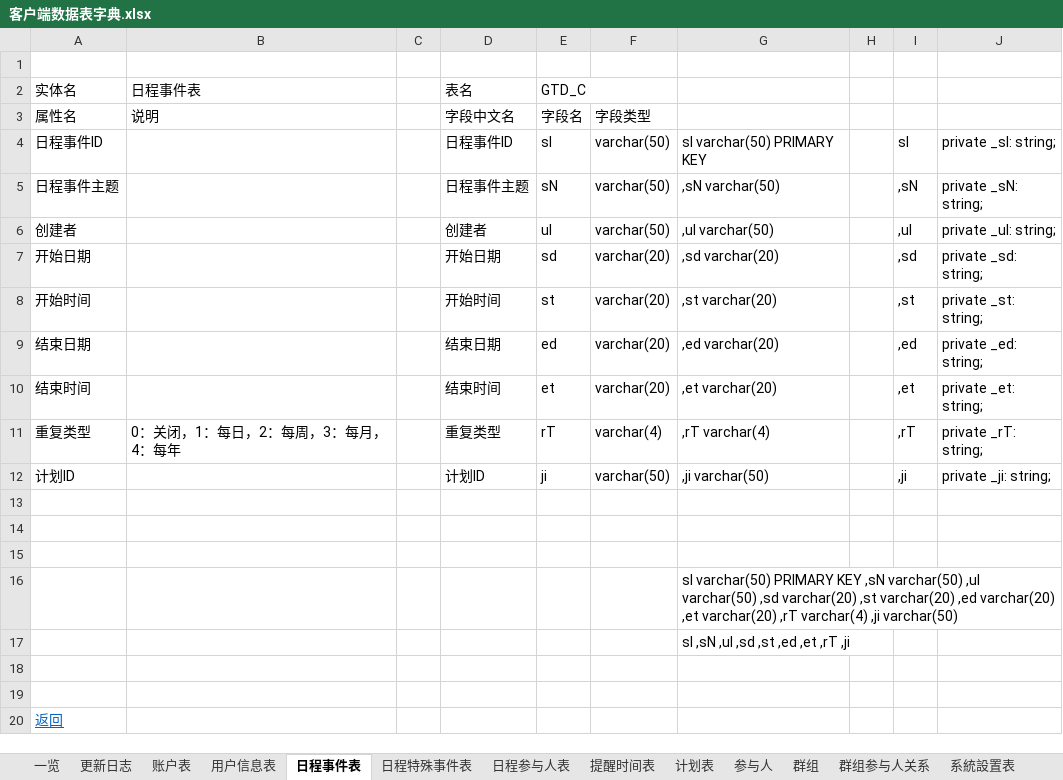
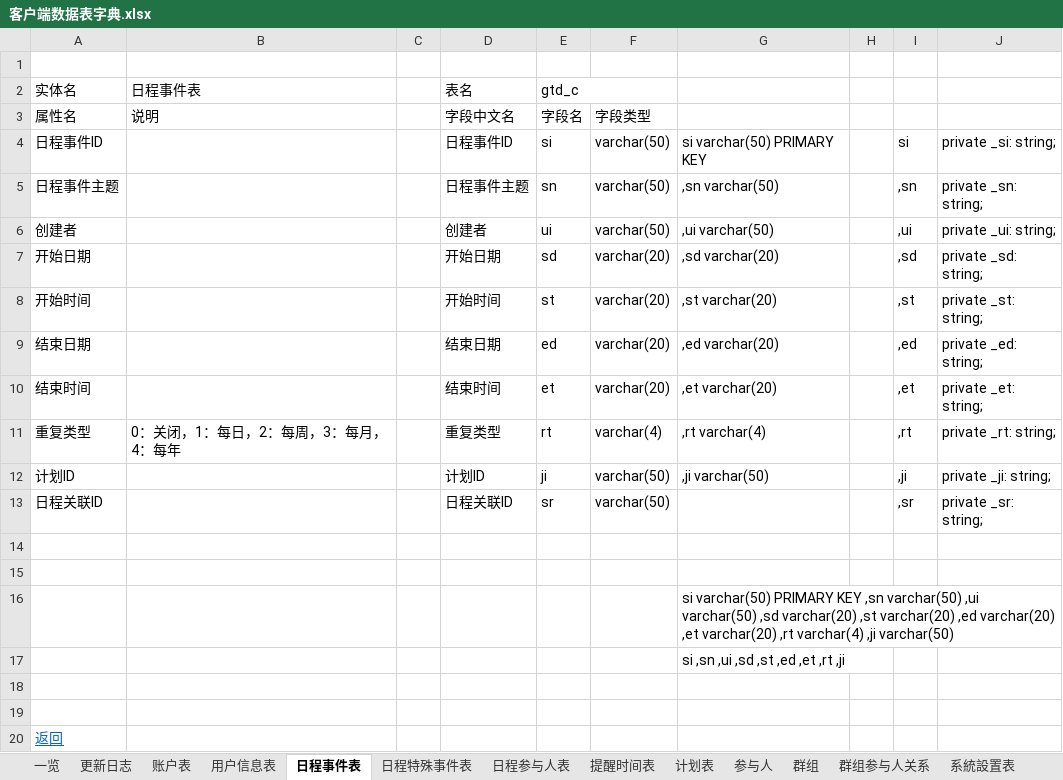
Before and after one commit to XJ-GTD/GTD2, an Excel workbook: A-开发相关文档素材/6.二期文档/客户端数据表字典.xlsx, sheet 日程事件表, drawn as a sheet; values as stored, in another font and other column widths than the file's, no borders; removed rows and columns are numbered as before the commit, all else as after; the diff names each change by its address in the sheet, - before the commit and + after, or states it on an @@ line.

```diff
--- a/A-开发相关文档素材/6.二期文档/客户端数据表字典.xlsx (sheet 日程事件表)
+++ b/A-开发相关文档素材/6.二期文档/客户端数据表字典.xlsx (sheet 日程事件表)
-E2 (字段名): GTD_C
+E2 (字段名): gtd_c
-E4 (字段名): sI
+E4 (字段名): si
-G4: sI varchar(50) PRIMARY KEY
+G4: si varchar(50) PRIMARY KEY
-I4: sI
+I4: si
-J4: private _sI: string;
+J4: private _si: string;
-E5 (字段名): sN
+E5 (字段名): sn
-G5: ,sN varchar(50)
+G5: ,sn varchar(50)
-I5: ,sN
+I5: ,sn
-J5: private _sN: string;
+J5: private _sn: string;
-E6 (字段名): uI
+E6 (字段名): ui
-G6: ,uI varchar(50)
+G6: ,ui varchar(50)
-I6: ,uI
+I6: ,ui
-J6: private _uI: string;
+J6: private _ui: string;
-E11 (字段名): rT
+E11 (字段名): rt
-G11: ,rT varchar(4)
+G11: ,rt varchar(4)
-I11: ,rT
+I11: ,rt
-J11: private _rT: string;
+J11: private _rt: string;
+row 13: 日程关联ID |  |  | 日程关联ID | sr | varchar(50) |  |  | ,sr | private _sr: string;
-row 15: (empty)
-G16: sI varchar(50) PRIMARY KEY ,sN varchar(50) ,uI varchar(50) ,sd varchar(20) ,st varchar(20) ,ed varchar(20) ,et varchar(20) ,rT varchar(4) ,ji…
+G16: si varchar(50) PRIMARY KEY ,sn varchar(50) ,ui varchar(50) ,sd varchar(20) ,st varchar(20) ,ed varchar(20) ,et varchar(20) ,rt varchar(4) ,ji…
-G17: sI ,sN ,uI ,sd ,st ,ed ,et ,rT ,ji
+G17: si ,sn ,ui ,sd ,st ,ed ,et ,rt ,ji
```
Also changed, not shown: sheet 参与人, sheet 用户信息表, sheet 提醒时间表, sheet 系統設置表, sheet 日程参与人表, sheet 群组, 6 more sheets, other sheet tabs.
